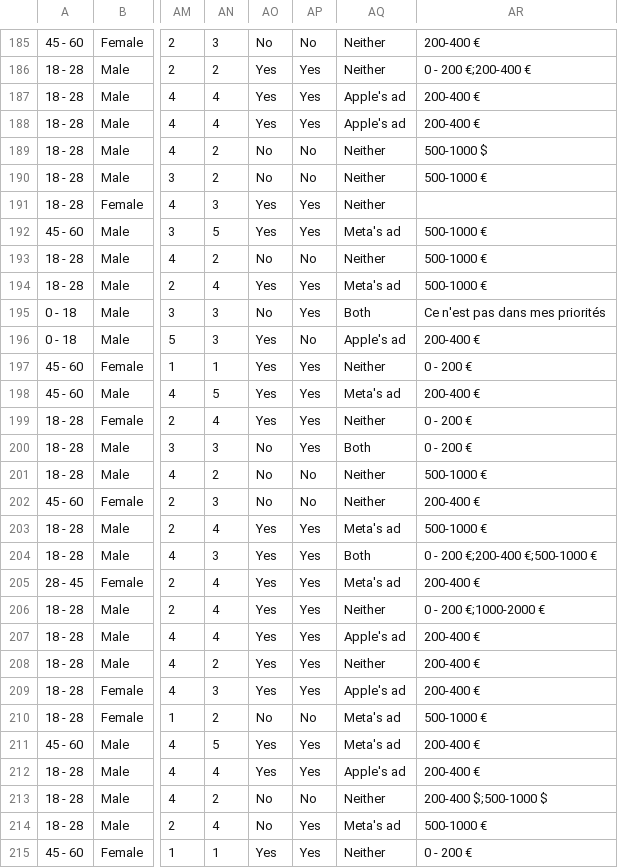
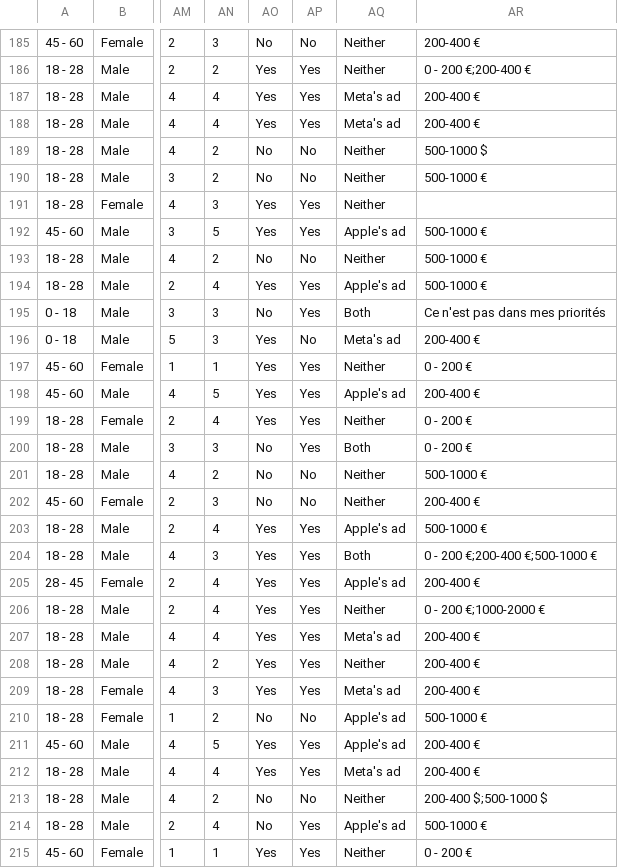
Before and after one commit to walex999/VR-thesis-analysis, a CSV file: output.csv, drawn as a sheet; only a part is shown, gaps mark what is left out; the diff covers the shown part only; the diff names each change by its address in the sheet, - before the commit and + after, or states it on an @@ line.

```diff
--- a/output.csv
+++ b/output.csv
-AQ187:AQ188: Apple's ad
+AQ187:AQ188: Meta's ad
-AQ192: Meta's ad
+AQ192: Apple's ad
-AQ194: Meta's ad
+AQ194: Apple's ad
-AQ196: Apple's ad
+AQ196: Meta's ad
-AQ198: Meta's ad
+AQ198: Apple's ad
-AQ203: Meta's ad
+AQ203: Apple's ad
-AQ205: Meta's ad
+AQ205: Apple's ad
-AQ207: Apple's ad
+AQ207: Meta's ad
-AQ209: Apple's ad
+AQ209: Meta's ad
-AQ210:AQ211: Meta's ad
+AQ210:AQ211: Apple's ad
-AQ212: Apple's ad
+AQ212: Meta's ad
-AQ214: Meta's ad
+AQ214: Apple's ad
```
Also changed, not shown: 101 edited cells elsewhere in this file, 1 other file.
